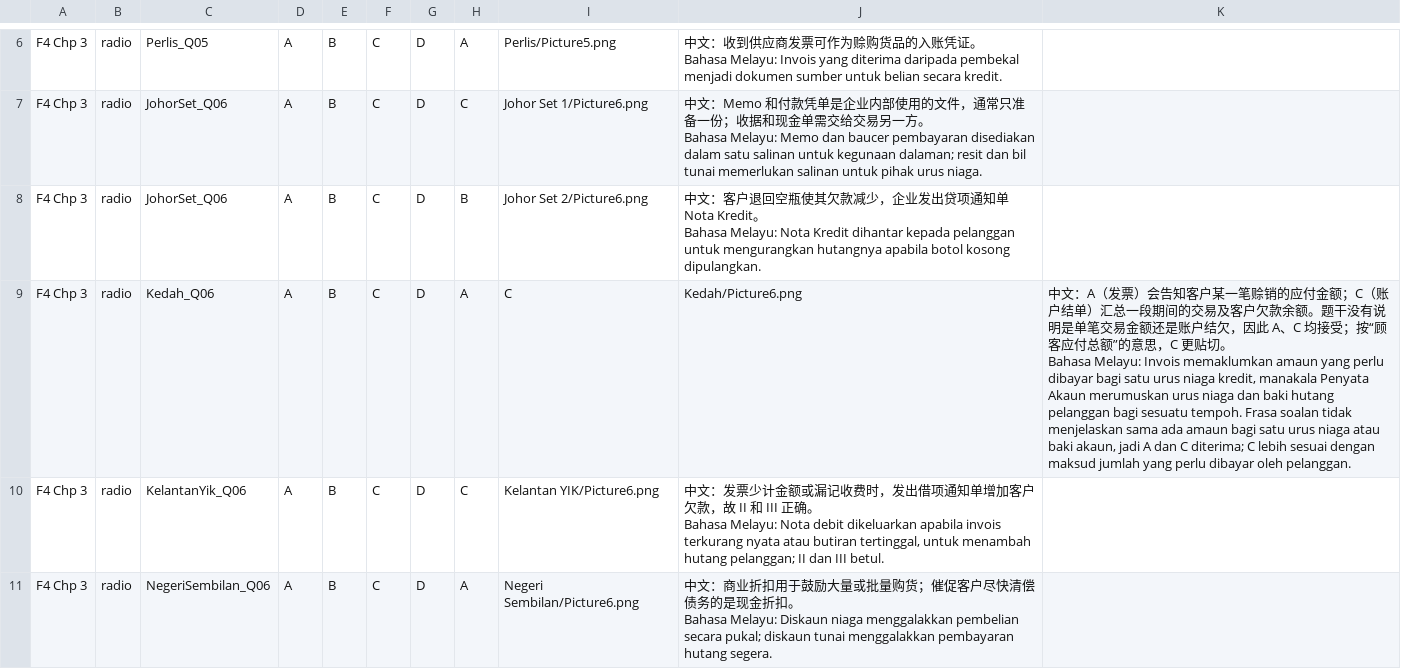
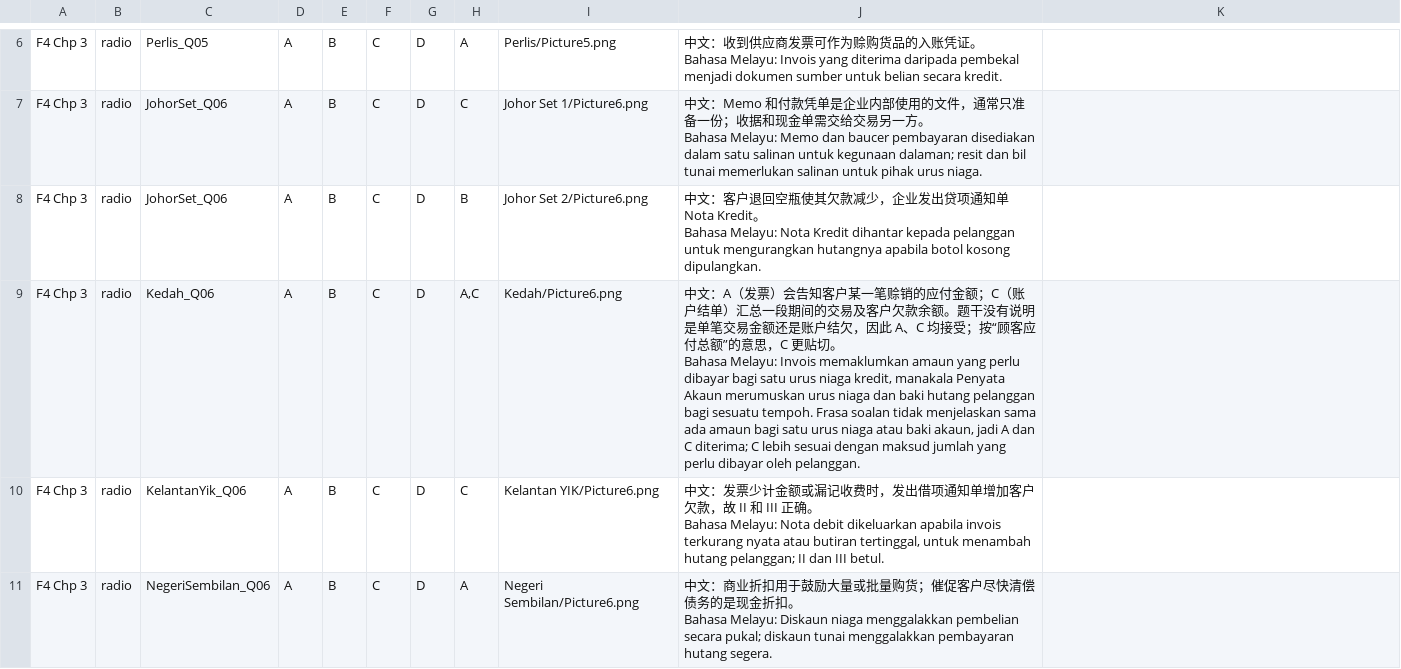
Before and after one commit to nobody0619/SPM-ACC, a CSV file: 2025/ByChapterCSV/2025 F4 Chp 3.csv, drawn as a sheet; only a part is shown, gaps mark what is left out.

Commit message:
Quote alternative answers so Kedah Q6 CSV columns stay aligned

```diff
--- a/2025/ByChapterCSV/2025 F4 Chp 3.csv
+++ b/2025/ByChapterCSV/2025 F4 Chp 3.csv
@@ -15,4 +15,4 @@ F4 Chp 3,radio,JohorSet_Q06,A,B,C,D,B,Johor Set 2/Picture6.png,"中文：客户
 Bahasa Melayu: Nota Kredit dihantar kepada pelanggan untuk mengurangkan hutangnya apabila botol kosong dipulangkan."
-F4 Chp 3,radio,Kedah_Q06,A,B,C,D,A,C,Kedah/Picture6.png,"中文：A（发票）会告知客户某一笔赊销的应付金额；C（账户结单）汇总一段期间的交易及客户欠款余额。题干没有说明是单笔交易金额还是账户结欠，因此 A、C 均接受；按“顾客应付总额”的意思，C 更贴切。
-Bahasa Melayu: Invois memaklumkan amaun yang perlu dibayar bagi satu urus niaga kredit, manakala Penyata Akaun merumuskan urus niaga dan baki hutang pelanggan bagi sesuatu tempoh. Frasa soalan tidak menjelaskan sama ada amaun bagi satu urus niaga atau baki akaun, jadi A dan C diterima; C lebih sesuai dengan maksud jumlah yang perlu dibayar oleh pelanggan."
+F4 Chp 3,radio,Kedah_Q06,A,B,C,D,"A,C",Kedah/Picture6.png,"中文：A（发票）会告知客户某一笔赊销的应付金额；C（账户结单）汇总一段期间的交易及客户欠款余额。题干没有说明是单笔交易金额还是账户结欠，因此 A、C 均接受；按“顾客应付总额”的意思，C 更贴切。
+Bahasa Melayu: Invois memaklumkan amaun yang perlu dibayar bagi satu urus niaga kredit, manakala Penyata Akaun merumuskan urus niaga dan baki hutang pelanggan bagi sesuatu tempoh. Frasa soalan tidak menjelaskan sama ada amaun bagi satu urus niaga atau baki akaun, jadi A dan C diterima; C lebih sesuai dengan maksud jumlah yang perlu dibayar oleh pelanggan."
 F4 Chp 3,radio,KelantanYik_Q06,A,B,C,D,C,Kelantan YIK/Picture6.png,"中文：发票少计金额或漏记收费时，发出借项通知单增加客户欠款，故 II 和 III 正确。
```
